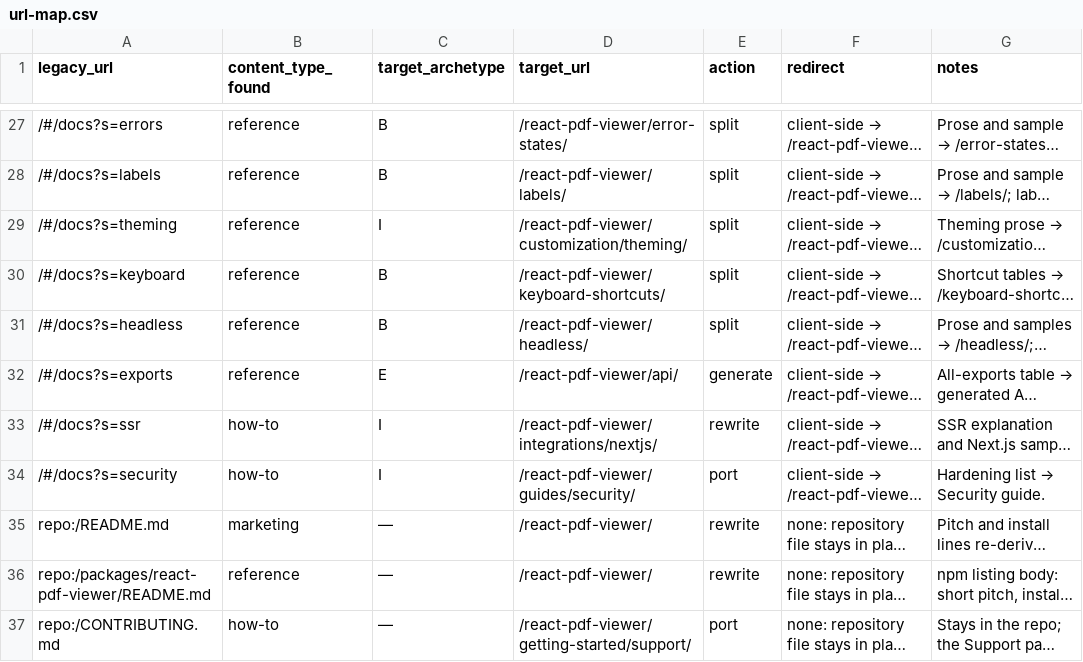
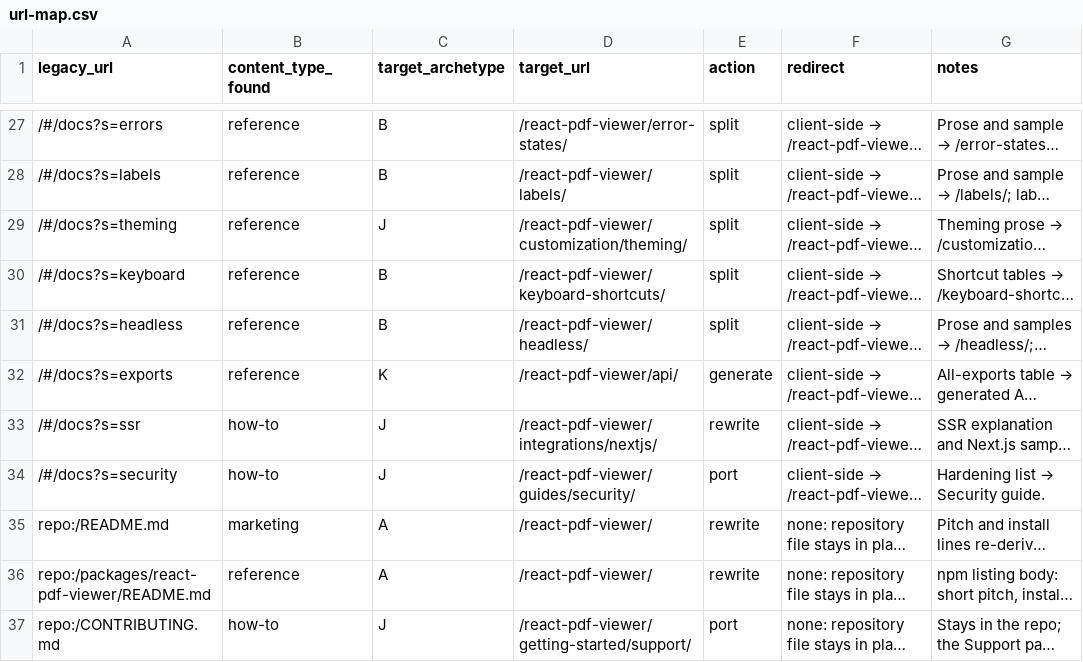
Before and after one commit to kiralygyula92/react-pdf-viewer, a CSV file: migration/url-map.csv, drawn as a sheet; only a part is shown, gaps mark what is left out; long unchanged cells end in …; the diff covers the shown part only; the diff names each change by its address in the sheet, - before the commit and + after, or states it on an @@ line.

```diff
--- a/migration/url-map.csv
+++ b/migration/url-map.csv
-C29 (target_archetype): I
+C29 (target_archetype): J
-C32 (target_archetype): E
+C32 (target_archetype): K
-C33:C34 (target_archetype): I
+C33:C34 (target_archetype): J
-C35:C36 (target_archetype): —
+C35:C36 (target_archetype): A
-C37 (target_archetype): —
+C37 (target_archetype): J
```
Also changed, not shown: 14 edited cells elsewhere in this file, migration/capability-assignment.csv, 13 other files.
